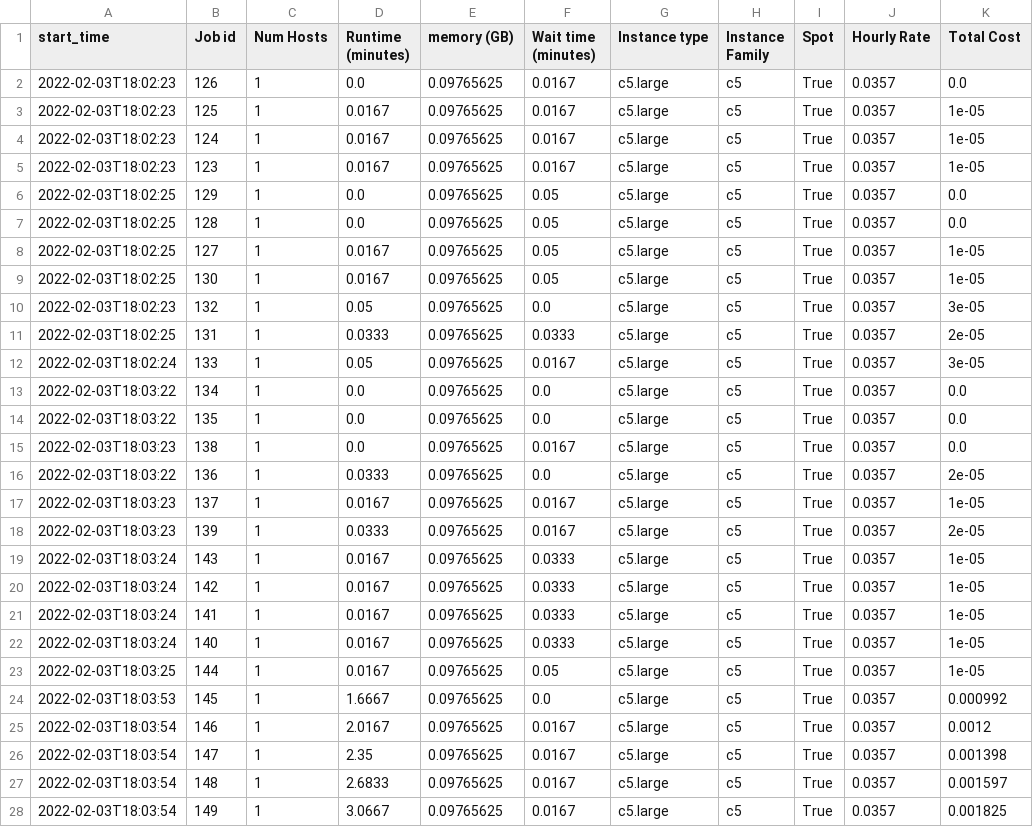
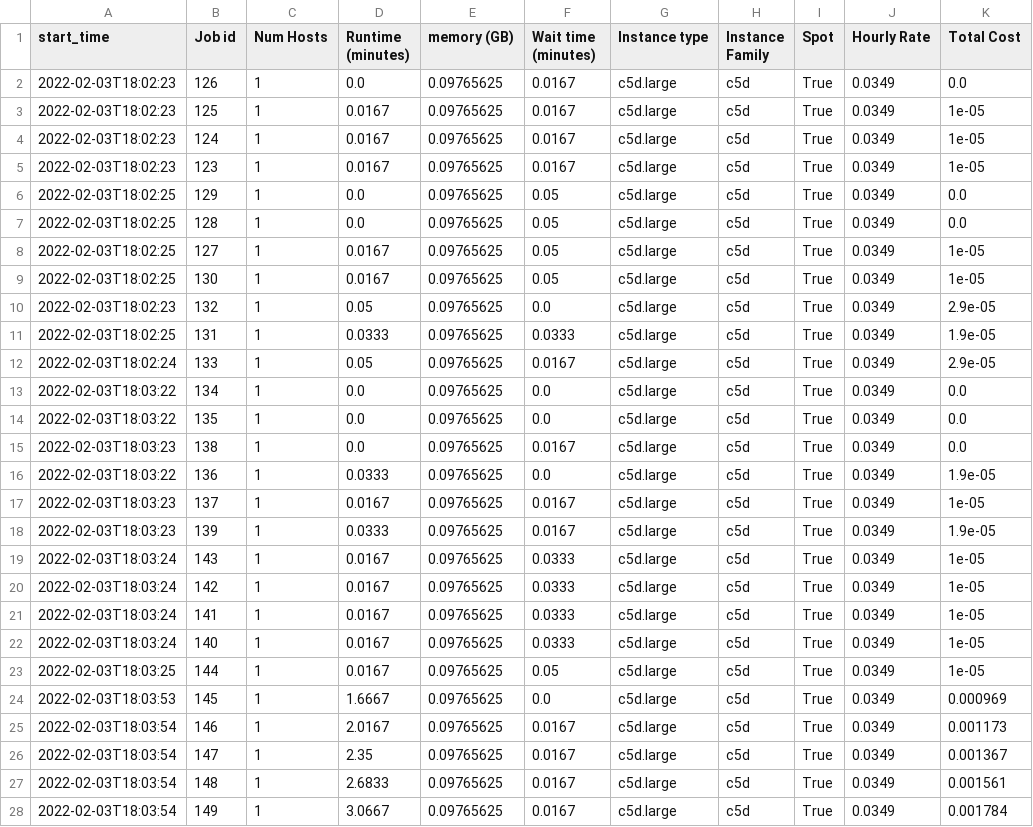
Before and after one commit to aws-samples/hpc-cost-simulator, a CSV file: test_files/JobAnalyzer/lsf/hourly-456642.csv, drawn as a sheet; only a part is shown; the diff covers the shown part only.

```diff
--- a/test_files/JobAnalyzer/lsf/hourly-456642.csv
+++ b/test_files/JobAnalyzer/lsf/hourly-456642.csv
@@ -1,28 +1,28 @@
 start_time,Job id,Num Hosts,Runtime (minutes),memory (GB),Wait time (minutes),Instance type,Instance Family,Spot,Hourly Rate,Total Cost
-2022-02-03T18:02:23,126,1,0.0,0.09765625,0.0167,c5.large,c5,True,0.0357,0.0
-2022-02-03T18:02:23,125,1,0.0167,0.09765625,0.0167,c5.large,c5,True,0.0357,1e-05
-2022-02-03T18:02:23,124,1,0.0167,0.09765625,0.0167,c5.large,c5,True,0.0357,1e-05
-2022-02-03T18:02:23,123,1,0.0167,0.09765625,0.0167,c5.large,c5,True,0.0357,1e-05
-2022-02-03T18:02:25,129,1,0.0,0.09765625,0.05,c5.large,c5,True,0.0357,0.0
-2022-02-03T18:02:25,128,1,0.0,0.09765625,0.05,c5.large,c5,True,0.0357,0.0
-2022-02-03T18:02:25,127,1,0.0167,0.09765625,0.05,c5.large,c5,True,0.0357,1e-05
-2022-02-03T18:02:25,130,1,0.0167,0.09765625,0.05,c5.large,c5,True,0.0357,1e-05
-2022-02-03T18:02:23,132,1,0.05,0.09765625,0.0,c5.large,c5,True,0.0357,3e-05
-2022-02-03T18:02:25,131,1,0.0333,0.09765625,0.0333,c5.large,c5,True,0.0357,2e-05
-2022-02-03T18:02:24,133,1,0.05,0.09765625,0.0167,c5.large,c5,True,0.0357,3e-05
-2022-02-03T18:03:22,134,1,0.0,0.09765625,0.0,c5.large,c5,True,0.0357,0.0
-2022-02-03T18:03:22,135,1,0.0,0.09765625,0.0,c5.large,c5,True,0.0357,0.0
-2022-02-03T18:03:23,138,1,0.0,0.09765625,0.0167,c5.large,c5,True,0.0357,0.0
-2022-02-03T18:03:22,136,1,0.0333,0.09765625,0.0,c5.large,c5,True,0.0357,2e-05
-2022-02-03T18:03:23,137,1,0.0167,0.09765625,0.0167,c5.large,c5,True,0.0357,1e-05
-2022-02-03T18:03:23,139,1,0.0333,0.09765625,0.0167,c5.large,c5,True,0.0357,2e-05
-2022-02-03T18:03:24,143,1,0.0167,0.09765625,0.0333,c5.large,c5,True,0.0357,1e-05
-2022-02-03T18:03:24,142,1,0.0167,0.09765625,0.0333,c5.large,c5,True,0.0357,1e-05
-2022-02-03T18:03:24,141,1,0.0167,0.09765625,0.0333,c5.large,c5,True,0.0357,1e-05
-2022-02-03T18:03:24,140,1,0.0167,0.09765625,0.0333,c5.large,c5,True,0.0357,1e-05
-2022-02-03T18:03:25,144,1,0.0167,0.09765625,0.05,c5.large,c5,True,0.0357,1e-05
-2022-02-03T18:03:53,145,1,1.6667,0.09765625,0.0,c5.large,c5,True,0.0357,0.000992
-2022-02-03T18:03:54,146,1,2.0167,0.09765625,0.0167,c5.large,c5,True,0.0357,0.0012
-2022-02-03T18:03:54,147,1,2.35,0.09765625,0.0167,c5.large,c5,True,0.0357,0.001398
-2022-02-03T18:03:54,148,1,2.6833,0.09765625,0.0167,c5.large,c5,True,0.0357,0.001597
-2022-02-03T18:03:54,149,1,3.0667,0.09765625,0.0167,c5.large,c5,True,0.0357,0.001825
+2022-02-03T18:02:23,126,1,0.0,0.09765625,0.0167,c5d.large,c5d,True,0.0349,0.0
+2022-02-03T18:02:23,125,1,0.0167,0.09765625,0.0167,c5d.large,c5d,True,0.0349,1e-05
+2022-02-03T18:02:23,124,1,0.0167,0.09765625,0.0167,c5d.large,c5d,True,0.0349,1e-05
+2022-02-03T18:02:23,123,1,0.0167,0.09765625,0.0167,c5d.large,c5d,True,0.0349,1e-05
+2022-02-03T18:02:25,129,1,0.0,0.09765625,0.05,c5d.large,c5d,True,0.0349,0.0
+2022-02-03T18:02:25,128,1,0.0,0.09765625,0.05,c5d.large,c5d,True,0.0349,0.0
+2022-02-03T18:02:25,127,1,0.0167,0.09765625,0.05,c5d.large,c5d,True,0.0349,1e-05
+2022-02-03T18:02:25,130,1,0.0167,0.09765625,0.05,c5d.large,c5d,True,0.0349,1e-05
+2022-02-03T18:02:23,132,1,0.05,0.09765625,0.0,c5d.large,c5d,True,0.0349,2.9e-05
+2022-02-03T18:02:25,131,1,0.0333,0.09765625,0.0333,c5d.large,c5d,True,0.0349,1.9e-05
+2022-02-03T18:02:24,133,1,0.05,0.09765625,0.0167,c5d.large,c5d,True,0.0349,2.9e-05
+2022-02-03T18:03:22,134,1,0.0,0.09765625,0.0,c5d.large,c5d,True,0.0349,0.0
+2022-02-03T18:03:22,135,1,0.0,0.09765625,0.0,c5d.large,c5d,True,0.0349,0.0
+2022-02-03T18:03:23,138,1,0.0,0.09765625,0.0167,c5d.large,c5d,True,0.0349,0.0
+2022-02-03T18:03:22,136,1,0.0333,0.09765625,0.0,c5d.large,c5d,True,0.0349,1.9e-05
+2022-02-03T18:03:23,137,1,0.0167,0.09765625,0.0167,c5d.large,c5d,True,0.0349,1e-05
+2022-02-03T18:03:23,139,1,0.0333,0.09765625,0.0167,c5d.large,c5d,True,0.0349,1.9e-05
+2022-02-03T18:03:24,143,1,0.0167,0.09765625,0.0333,c5d.large,c5d,True,0.0349,1e-05
+2022-02-03T18:03:24,142,1,0.0167,0.09765625,0.0333,c5d.large,c5d,True,0.0349,1e-05
+2022-02-03T18:03:24,141,1,0.0167,0.09765625,0.0333,c5d.large,c5d,True,0.0349,1e-05
+2022-02-03T18:03:24,140,1,0.0167,0.09765625,0.0333,c5d.large,c5d,True,0.0349,1e-05
+2022-02-03T18:03:25,144,1,0.0167,0.09765625,0.05,c5d.large,c5d,True,0.0349,1e-05
+2022-02-03T18:03:53,145,1,1.6667,0.09765625,0.0,c5d.large,c5d,True,0.0349,0.000969
+2022-02-03T18:03:54,146,1,2.0167,0.09765625,0.0167,c5d.large,c5d,True,0.0349,0.001173
+2022-02-03T18:03:54,147,1,2.35,0.09765625,0.0167,c5d.large,c5d,True,0.0349,0.001367
+2022-02-03T18:03:54,148,1,2.6833,0.09765625,0.0167,c5d.large,c5d,True,0.0349,0.001561
+2022-02-03T18:03:54,149,1,3.0667,0.09765625,0.0167,c5d.large,c5d,True,0.0349,0.001784
```
Also changed, not shown: 28 edited cells elsewhere in this file, test_files/JobAnalyzer/slurm/array/summary.csv, test_files/JobAnalyzer/slurm/long/hourly-457172.csv, 36 other files.
